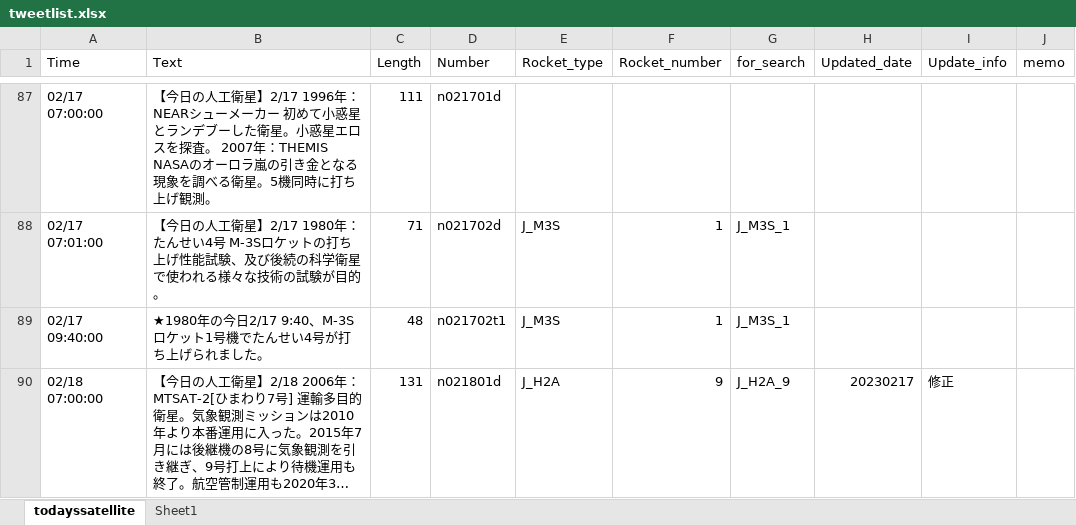
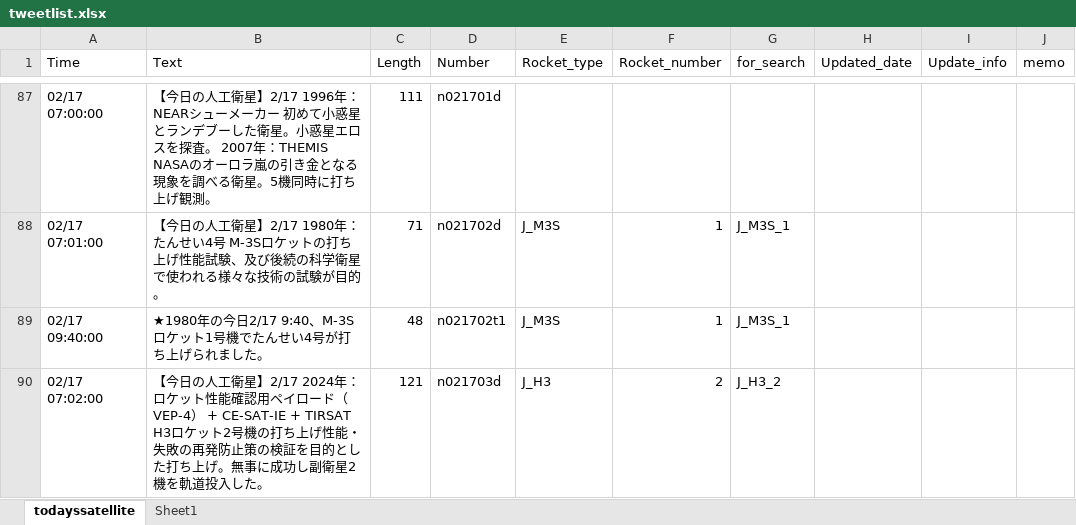
Before and after one commit to garmy-ja/todayssatellite, an Excel workbook: tweetlist.xlsx, sheet todayssatellite, drawn as a sheet; only a part is shown, gaps mark what is left out; the shorter side is filled out with more unchanged rows; long unchanged cells end in …; values as stored, in another font and other column widths than the file's, no borders; conditional formats not drawn; the diff covers the shown part only; the diff names each change by its address in the sheet, - before the commit and + after, or states it on an @@ line.

```diff
--- a/tweetlist.xlsx (sheet todayssatellite)
+++ b/tweetlist.xlsx (sheet todayssatellite)
+row 90: 02/17 07:02:00 | 【今日の人工衛星】2/17 2024年：ロケット性能確認用ペイロード（VEP-4） + CE-SAT-IE + TIRSAT H3ロケット2号機の打ち上げ性能・失敗の再発防止策の検証を目的とした打ち上げ。無事に成功し副衛星2機を軌道投入した。 | 121 | n021703d | J_H3 | 2 | J_H3_2
```
Also changed, not shown: 4 added rows elsewhere in this sheet, sheet Sheet1, formulas that keep their value, 1 other file.
